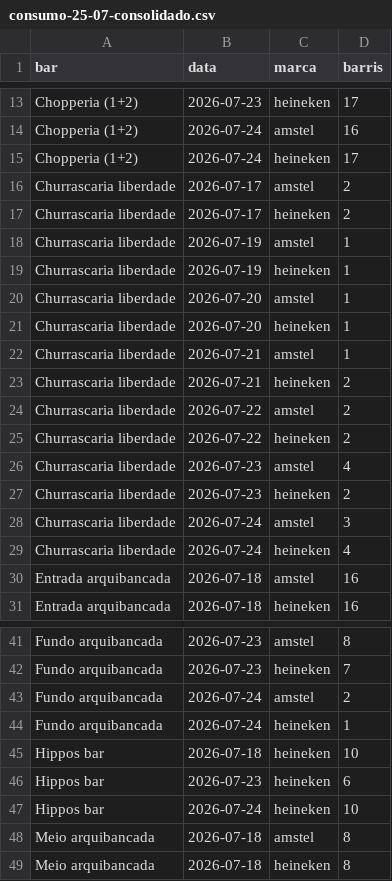
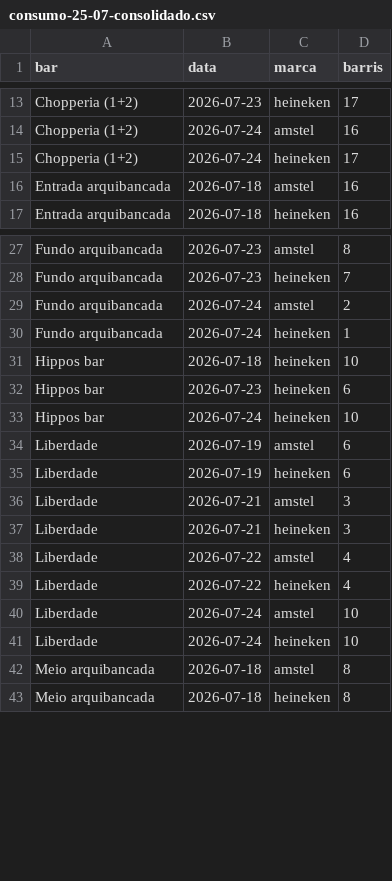
Before and after one commit to ruyhenrique1425-alt/claudio-coda, a CSV file: docs/consumo-25-07-consolidado.csv, drawn as a sheet; only a part is shown, gaps mark what is left out; removed rows and columns are numbered as before the commit, all else as after; the diff names each change by its address in the sheet, - before the commit and + after, or states it on an @@ line.

```diff
--- a/docs/consumo-25-07-consolidado.csv
+++ b/docs/consumo-25-07-consolidado.csv
-row 16: Churrascaria liberdade | 2026-07-17 | amstel | 2
-row 17: Churrascaria liberdade | 2026-07-17 | heineken | 2
-row 18: Churrascaria liberdade | 2026-07-19 | amstel | 1
-row 19: Churrascaria liberdade | 2026-07-19 | heineken | 1
-row 20: Churrascaria liberdade | 2026-07-20 | amstel | 1
-row 21: Churrascaria liberdade | 2026-07-20 | heineken | 1
-row 22: Churrascaria liberdade | 2026-07-21 | amstel | 1
-row 23: Churrascaria liberdade | 2026-07-21 | heineken | 2
-row 24: Churrascaria liberdade | 2026-07-22 | amstel | 2
-row 25: Churrascaria liberdade | 2026-07-22 | heineken | 2
-row 26: Churrascaria liberdade | 2026-07-23 | amstel | 4
-row 27: Churrascaria liberdade | 2026-07-23 | heineken | 2
-row 28: Churrascaria liberdade | 2026-07-24 | amstel | 3
-row 29: Churrascaria liberdade | 2026-07-24 | heineken | 4
+row 34: Liberdade | 2026-07-19 | amstel | 6
+row 35: Liberdade | 2026-07-19 | heineken | 6
+row 36: Liberdade | 2026-07-21 | amstel | 3
+row 37: Liberdade | 2026-07-21 | heineken | 3
+row 38: Liberdade | 2026-07-22 | amstel | 4
+row 39: Liberdade | 2026-07-22 | heineken | 4
+row 40: Liberdade | 2026-07-24 | amstel | 10
+row 41: Liberdade | 2026-07-24 | heineken | 10
```
Also changed, not shown: 4 other files.
